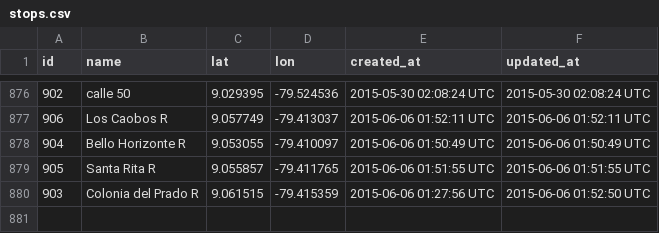
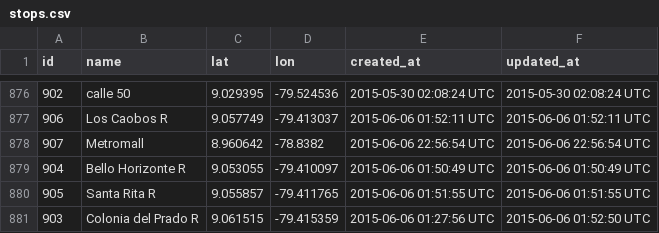
Before and after one commit to merlos/panatrans-dataset, a CSV file: stops.csv, drawn as a sheet; only a part is shown, gaps mark what is left out; the diff names each change by its address in the sheet, - before the commit and + after, or states it on an @@ line.

Commit message:
added metro mall stop

```diff
--- a/stops.csv
+++ b/stops.csv
+row 878: 907 | Metromall | 8.960642 | -78.8382 | 2015-06-06 22:56:54 UTC | 2015-06-06 22:56:54 UTC
```
